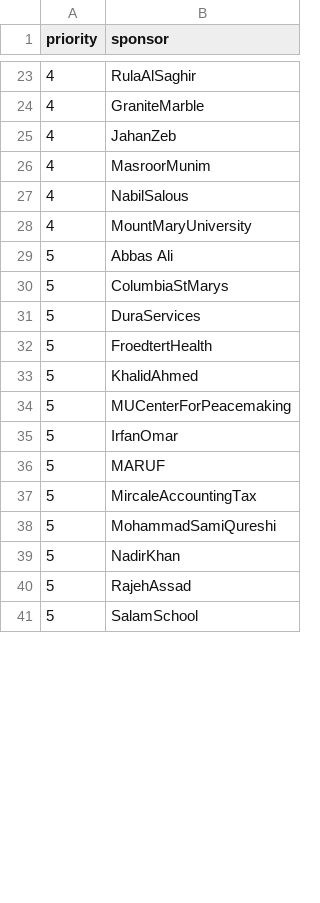
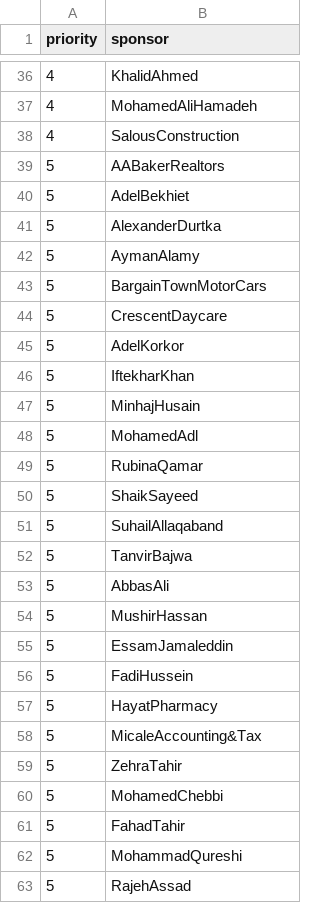
Before and after one commit to mmwconline/pages, a CSV file: _data/sponsors.csv, drawn as a sheet; only a part is shown, gaps mark what is left out; the shorter side is filled out with more unchanged rows; the diff covers the shown part only.

```diff
--- a/_data/sponsors.csv
+++ b/_data/sponsors.csv
@@ -23,18 +36,28 @@ priority,sponsor
-4,RulaAlSaghir
-4,GraniteMarble
-4,JahanZeb
-4,MasroorMunim
-4,NabilSalous
-4,MountMaryUniversity
-5,Abbas Ali
-5,ColumbiaStMarys
-5,DuraServices
-5,FroedtertHealth
-5,KhalidAhmed
-5,MUCenterForPeacemaking
-5,IrfanOmar
-5,MARUF
-5,MircaleAccountingTax
-5,MohammadSamiQureshi
-5,NadirKhan
+4,KhalidAhmed
+4,MohamedAliHamadeh
+4,SalousConstruction
+5,AABakerRealtors
+5,AdelBekhiet
+5,AlexanderDurtka
+5,AymanAlamy
+5,BargainTownMotorCars
+5,CrescentDaycare
+5,AdelKorkor
+5,IftekharKhan
+5,MinhajHusain
+5,MohamedAdl
+5,RubinaQamar
+5,ShaikSayeed
+5,SuhailAllaqaband
+5,TanvirBajwa
+5,AbbasAli
+5,MushirHassan
+5,EssamJamaleddin
+5,FadiHussein
+5,HayatPharmacy
+5,MicaleAccounting&Tax
+5,ZehraTahir
+5,MohamedChebbi
+5,FahadTahir
+5,MohammadQureshi
 5,RajehAssad
```
Also changed, not shown: 19 added rows, 12 removed rows, 1 moved row and 7 edited cells elsewhere in this file, _src/_data/sponsors.csv, 6 other files.
